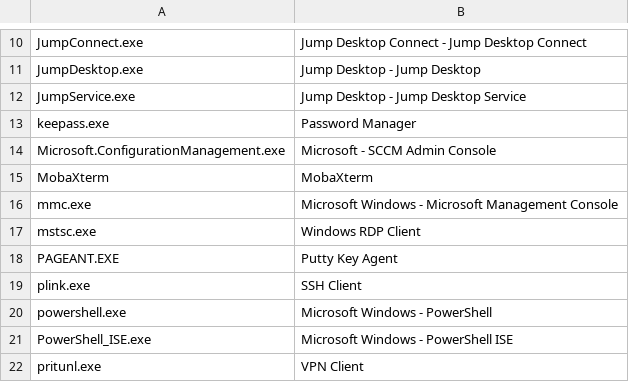
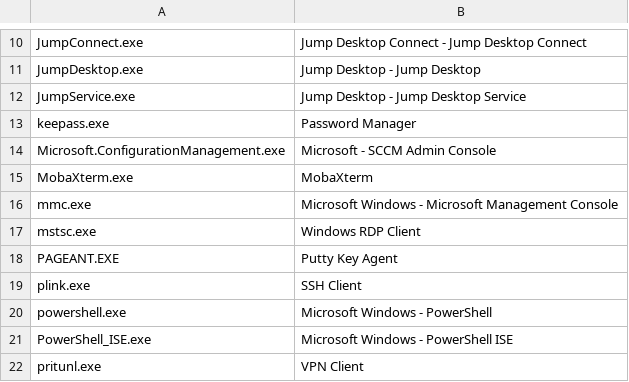
Before and after one commit to checkymander/Nemesis, a CSV file: cmd/enrichment/enrichment/tasks/process_categorizer/data/access_tools.csv, drawn as a sheet; only a part is shown, gaps mark what is left out.

```diff
--- a/cmd/enrichment/enrichment/tasks/process_categorizer/data/access_tools.csv
+++ b/cmd/enrichment/enrichment/tasks/process_categorizer/data/access_tools.csv
@@ -14,3 +14,3 @@ keepass.exe,Password Manager
 Microsoft.ConfigurationManagement.exe,Microsoft - SCCM Admin Console
-MobaXterm,MobaXterm
+MobaXterm.exe,MobaXterm
 mmc.exe,Microsoft Windows - Microsoft Management Console
```
Also changed, not shown: 5 other files.
